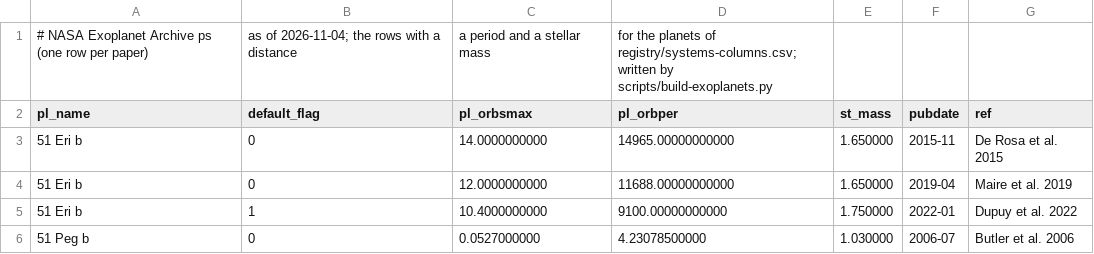
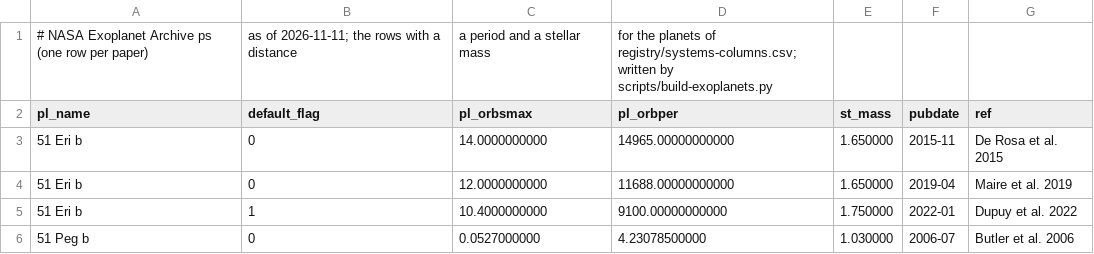
Before and after one commit to Sara-Managed-Projects/space-radar, a CSV file: registry/systems-sets.csv, drawn as a sheet; only a part is shown.

```diff
--- a/registry/systems-sets.csv
+++ b/registry/systems-sets.csv
@@ -1,2 +1,2 @@
-# NASA Exoplanet Archive ps (one row per paper), as of 2026-11-04; the rows with a distance, a period and a stellar mass, for the planets of registry/systems-columns.csv; written by scripts/build-exoplanets.py
+# NASA Exoplanet Archive ps (one row per paper), as of 2026-11-11; the rows with a distance, a period and a stellar mass, for the planets of registry/systems-columns.csv; written by scripts/build-exoplanets.py
 pl_name,default_flag,pl_orbsmax,pl_orbper,st_mass,pubdate,ref
```
Also changed, not shown: registry/systems-columns.csv, 3 other files.
